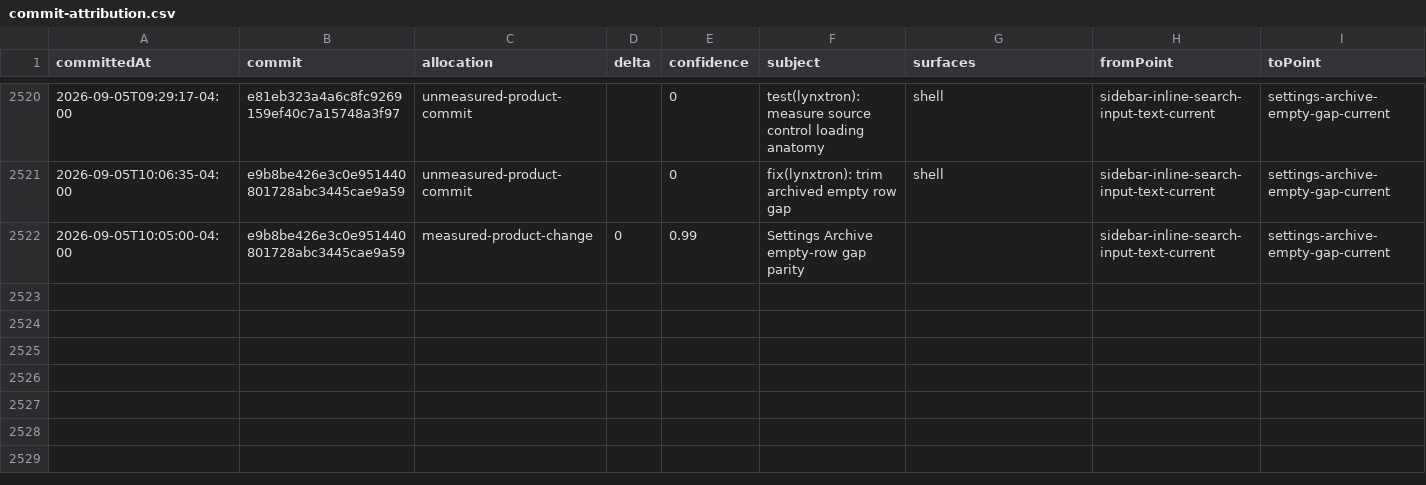
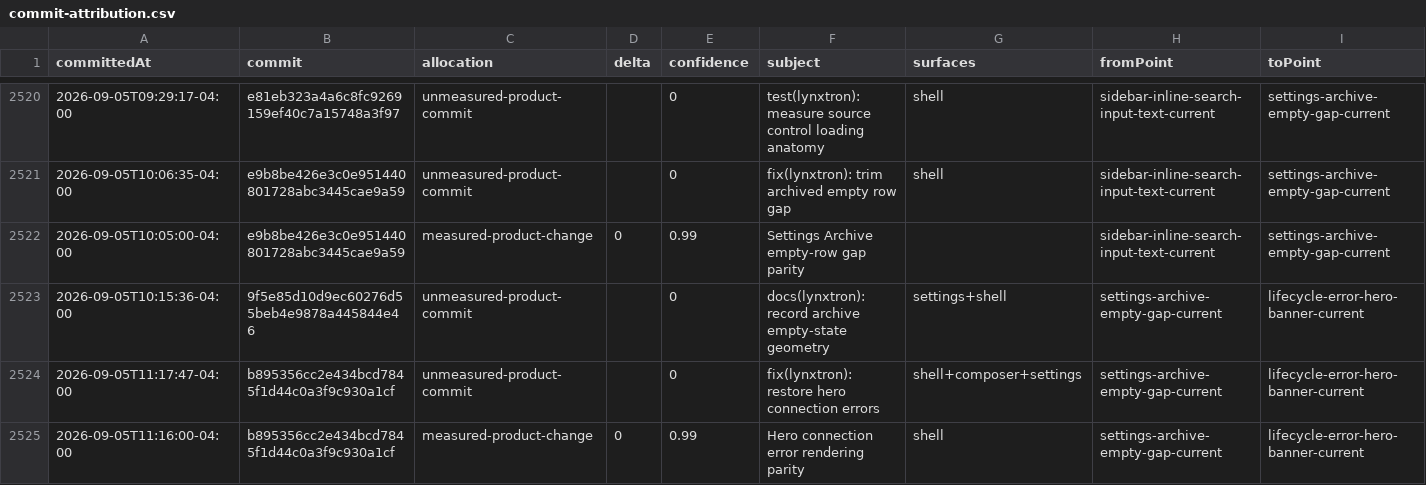
Before and after one commit to Huxpro/t3code-lynxtron, a CSV file: apps/lynxtron/reports/fidelity-loss/commit-attribution.csv, drawn as a sheet; only a part is shown, gaps mark what is left out; rows hold the shown columns only; the diff names each change by its address in the sheet, - before the commit and + after, or states it on an @@ line.

Commit message:
docs(lynxtron): record hero connection error parity

```diff
--- a/apps/lynxtron/reports/fidelity-loss/commit-attribution.csv
+++ b/apps/lynxtron/reports/fidelity-loss/commit-attribution.csv
+row 2523: 2026-09-05T10:15:36-04:00 | 9f5e85d10d9ec60276d55beb4e9878a445844e46 | unmeasured-product-commit |  | 0 | docs(lynxtron): record archive empty-state geometry | settings+shell | settings-archive-empty-gap-current | lifecycle-error-hero-banner-current
+row 2524: 2026-09-05T11:17:47-04:00 | b895356cc2e434bcd7845f1d44c0a3f9c930a1cf | unmeasured-product-commit |  | 0 | fix(lynxtron): restore hero connection errors | shell+composer+settings | settings-archive-empty-gap-current | lifecycle-error-hero-banner-current
+row 2525: 2026-09-05T11:16:00-04:00 | b895356cc2e434bcd7845f1d44c0a3f9c930a1cf | measured-product-change | 0 | 0.99 | Hero connection error rendering parity | shell | settings-archive-empty-gap-current | lifecycle-error-hero-banner-current
```
Also changed, not shown: apps/lynxtron/reports/fidelity-loss/history.csv, 4 other files.
